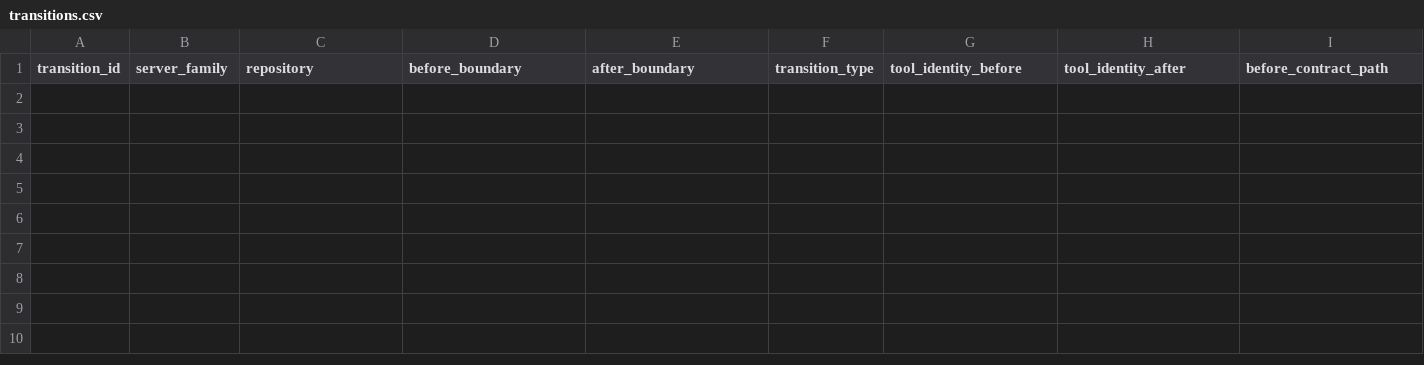
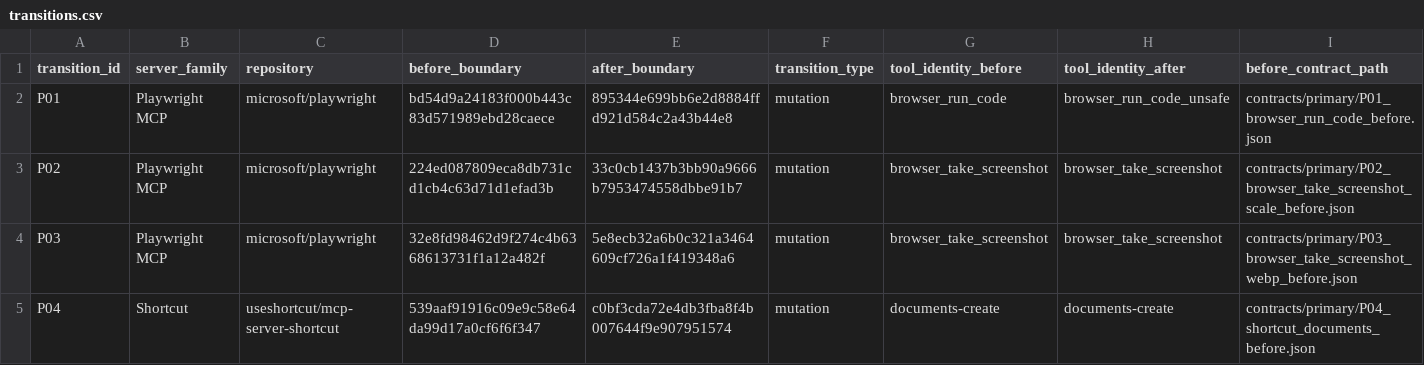
Before and after one commit to IjlalShah5/dctr-mcp-tool-revalidation, a CSV file: data/transitions.csv, drawn as a sheet; only a part is shown; rows hold the shown columns only; the diff names each change by its address in the sheet, - before the commit and + after, or states it on an @@ line.

Commit message:
Add four source-verified primary mutation transitions

```diff
--- a/data/transitions.csv
+++ b/data/transitions.csv
+row 2: P01 | Playwright MCP | microsoft/playwright | bd54d9a24183f000b443c83d571989ebd28caece | 895344e699bb6e2d8884ffd921d584c2a43b44e8 | mutation | browser_run_code | browser_run_code_unsafe | contracts/primary/P01_browser_run_code_before.json
+row 3: P02 | Playwright MCP | microsoft/playwright | 224ed087809eca8db731cd1cb4c63d71d1efad3b | 33c0cb1437b3bb90a9666b7953474558dbbe91b7 | mutation | browser_take_screenshot | browser_take_screenshot | contracts/primary/P02_browser_take_screenshot_scale_before.json
+row 4: P03 | Playwright MCP | microsoft/playwright | 32e8fd98462d9f274c4b6368613731f1a12a482f | 5e8ecb32a6b0c321a3464609cf726a1f419348a6 | mutation | browser_take_screenshot | browser_take_screenshot | contracts/primary/P03_browser_take_screenshot_webp_before.json
+row 5: P04 | Shortcut | useshortcut/mcp-server-shortcut | 539aaf91916c09e9c58e64da99d17a0cf6f6f347 | c0bf3cda72e4db3fba8f4b007644f9e907951574 | mutation | documents-create | documents-create | contracts/primary/P04_shortcut_documents_before.json
```
